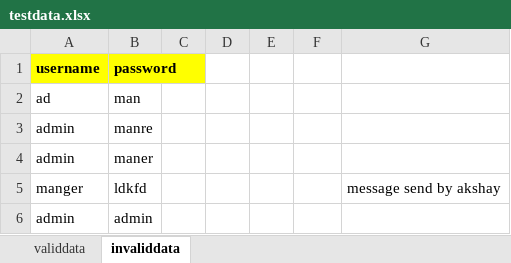
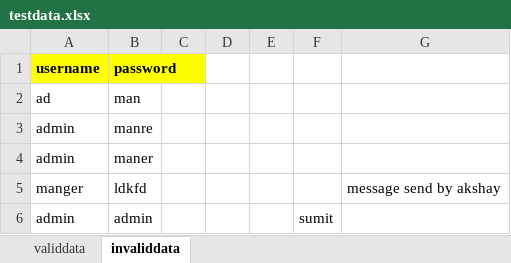
Before and after one commit to Akshayholkar123/SeleniumProject, an Excel workbook: SeleniumProject/data/testdata.xlsx, sheet invaliddata, drawn as a sheet; values as stored, in another font and other column widths than the file's, no borders; the diff names each change by its address in the sheet, - before the commit and + after, or states it on an @@ line.

```diff
--- a/SeleniumProject/data/testdata.xlsx (sheet invaliddata)
+++ b/SeleniumProject/data/testdata.xlsx (sheet invaliddata)
-F6: (empty)
+F6: sumit
```
Also changed, not shown: 57 other files.
